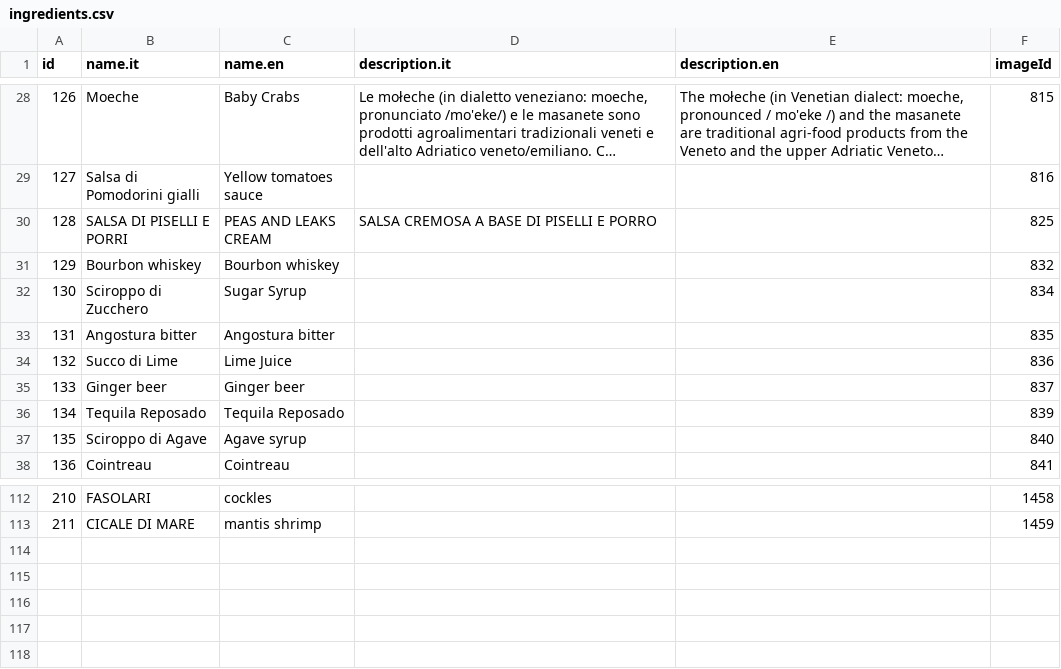
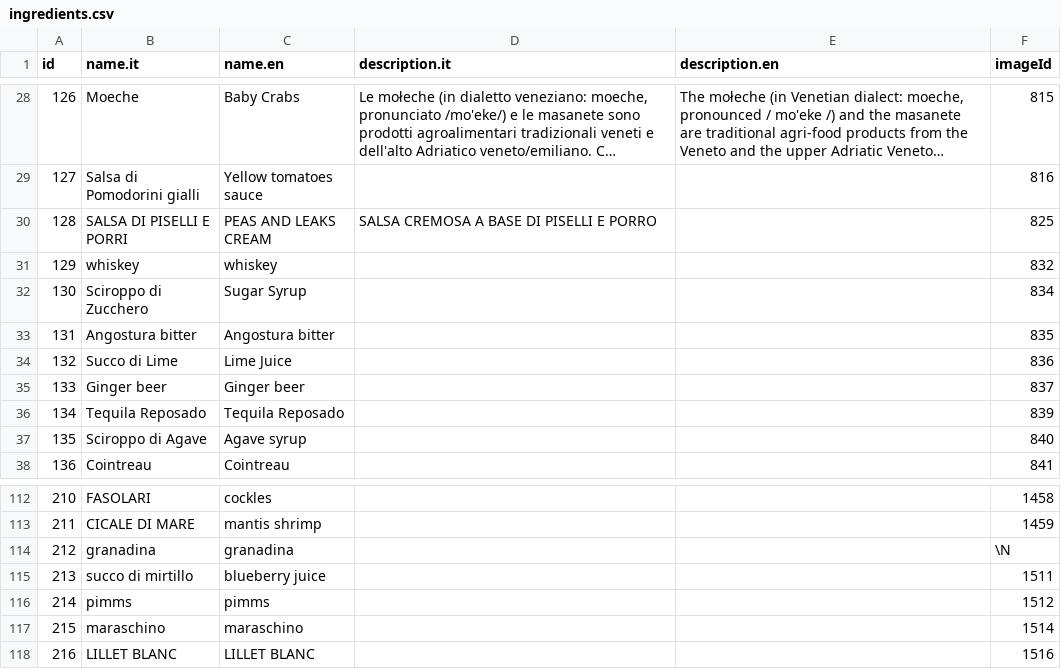
Before and after one commit to kirpachov/lpda2-rails, a CSV file: migration/menu/ingredients.csv, drawn as a sheet; only a part is shown, gaps mark what is left out; long unchanged cells end in ….

```diff
--- a/migration/menu/ingredients.csv
+++ b/migration/menu/ingredients.csv
@@ -30,3 +30,3 @@
 "128";"SALSA DI PISELLI E PORRI";"PEAS AND LEAKS CREAM";"SALSA CREMOSA A BASE DI PISELLI E PORRO";"";"825"
-"129";"Bourbon whiskey";"Bourbon whiskey";"";"";"832"
+"129";"whiskey";" whiskey";"";"";"832"
 "130";"Sciroppo di Zucchero";"Sugar Syrup";"";"";"834"
@@ -113 +113,6 @@
 "211";"CICALE DI MARE ";"mantis shrimp";"";"";"1459"
+"212";"granadina";"granadina";"";"";\N
+"213";"succo di mirtillo";"blueberry juice";"";"";"1511"
+"214";"pimms";"pimms";"";"";"1512"
+"215";"maraschino";"maraschino";"";"";"1514"
+"216";"LILLET BLANC";"LILLET BLANC";"";"";"1516"
```
Also changed, not shown: 17 other files.
